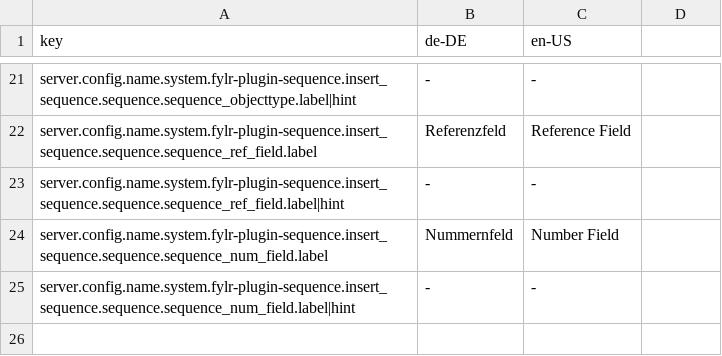
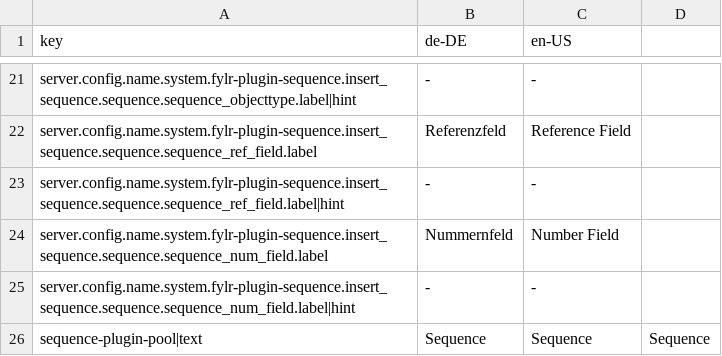
Before and after one commit to programmfabrik/fylr-plugin-sequence, a CSV file: l10n/fylr-plugin-sequence.csv, drawn as a sheet; only a part is shown, gaps mark what is left out; the diff names each change by its address in the sheet, - before the commit and + after, or states it on an @@ line.

Commit message:
Sequence Plugin: 	- Added the frontend in the pools tab "Sequence".
See #65346

```diff
--- a/l10n/fylr-plugin-sequence.csv
+++ b/l10n/fylr-plugin-sequence.csv
+row 26: sequence-plugin-pool|text | Sequence | Sequence | Sequence
```
Also changed, not shown: 3 other files.
